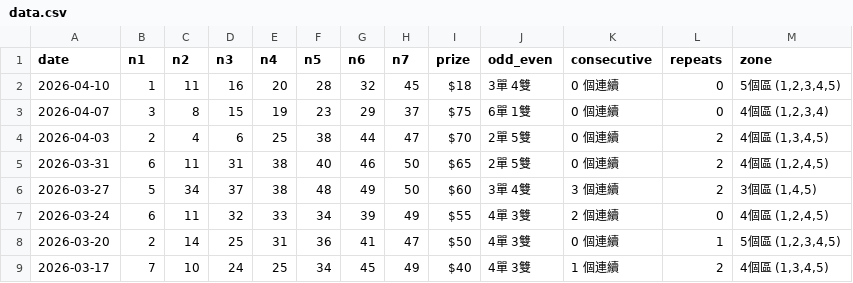
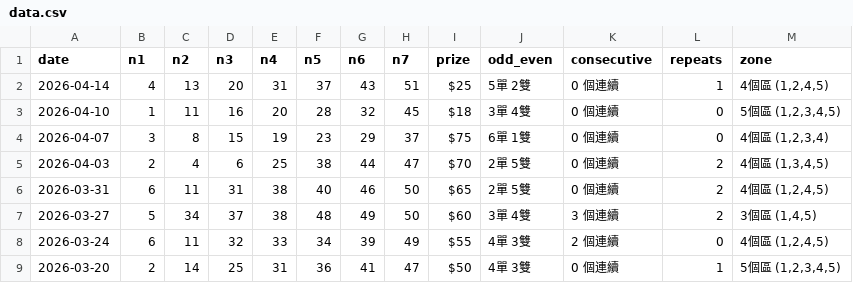
Before and after one commit to ycmycmkaka/lottomax-stats, a CSV file: data.csv, drawn as a sheet; only a part is shown; the shorter side is filled out with more unchanged rows.

Commit message:
Auto-fetch: Latest Lotto Max results

```diff
--- a/data.csv
+++ b/data.csv
@@ -1,2 +1,3 @@
 date,n1,n2,n3,n4,n5,n6,n7,prize,odd_even,consecutive,repeats,zone
+2026-04-14,4,13,20,31,37,43,51,$25,5單 2雙,0 個連續,1,"4個區 (1,2,4,5)"
 2026-04-10,1,11,16,20,28,32,45,$18,3單 4雙,0 個連續,0,"5個區 (1,2,3,4,5)"
```
